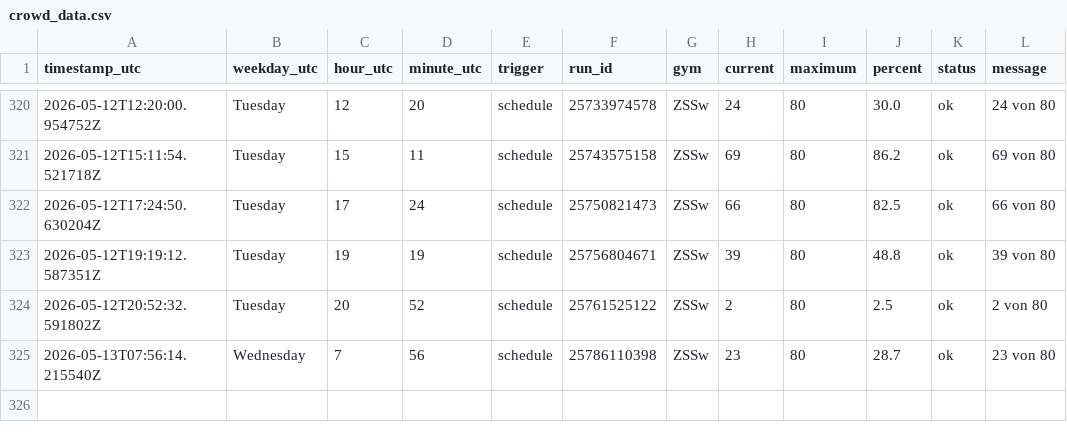
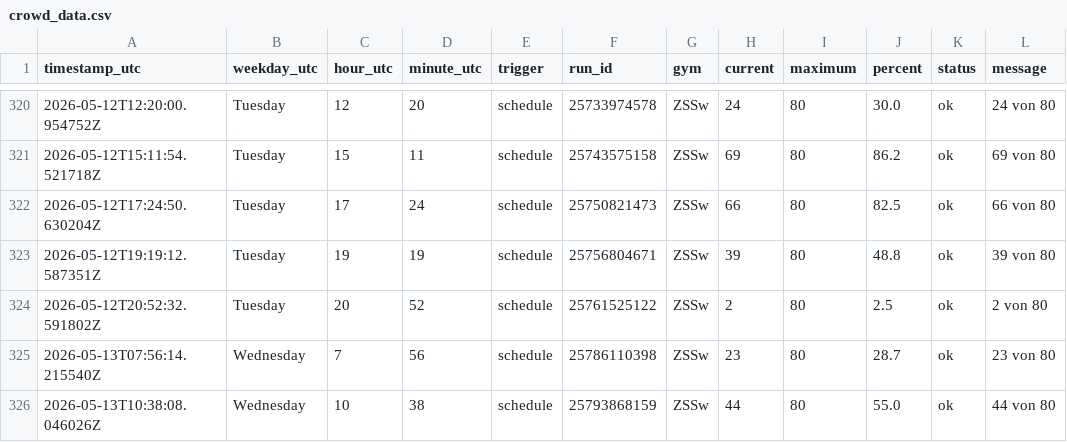
Before and after one commit to ux-miesch/unisport-bern-tracker, a CSV file: crowd_data.csv, drawn as a sheet; only a part is shown, gaps mark what is left out; the diff names each change by its address in the sheet, - before the commit and + after, or states it on an @@ line.

```diff
--- a/crowd_data.csv
+++ b/crowd_data.csv
+row 326: 2026-05-13T10:38:08.046026Z | Wednesday | 10 | 38 | schedule | 25793868159 | ZSSw | 44 | 80 | 55.0 | ok | 44 von 80
```
